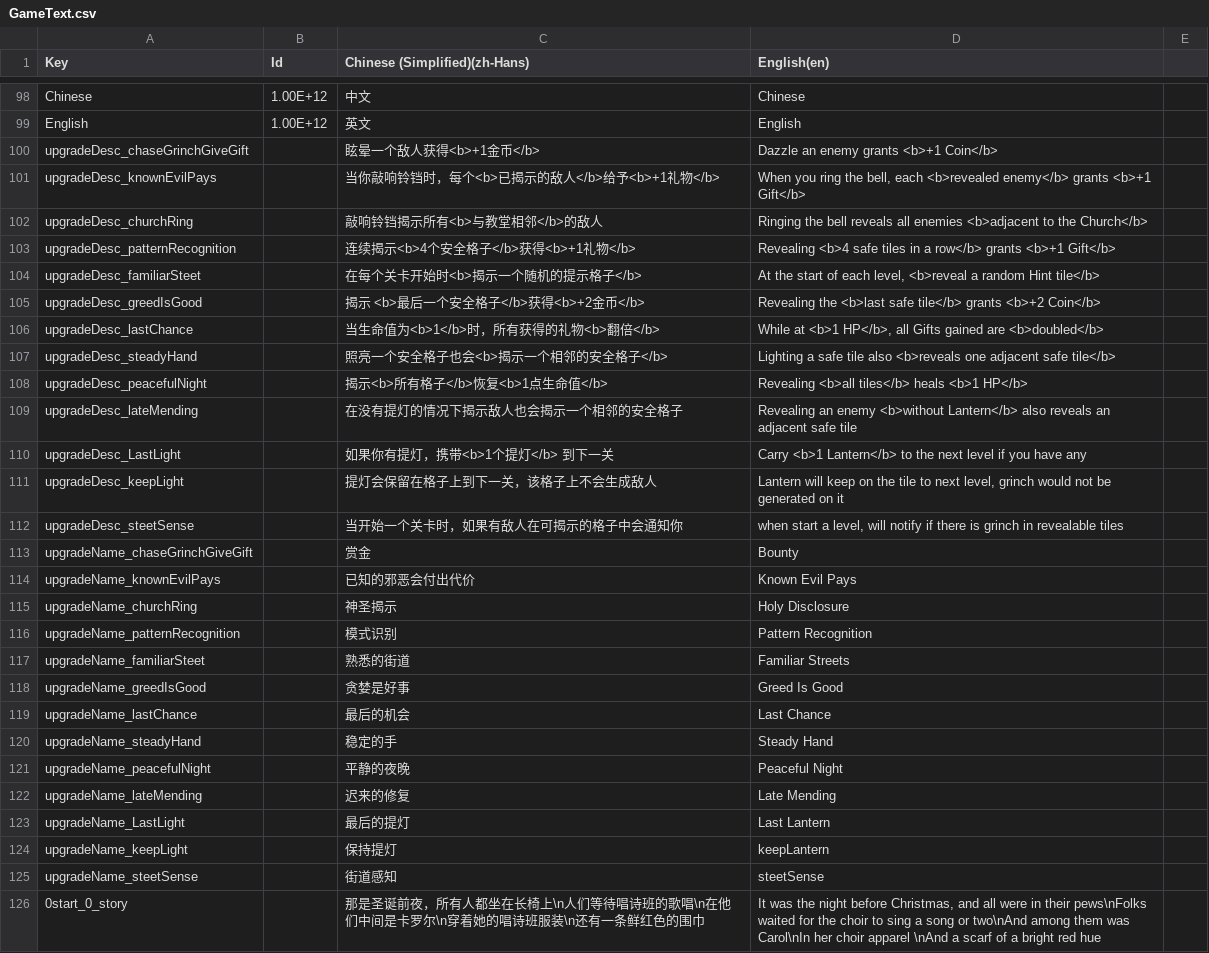
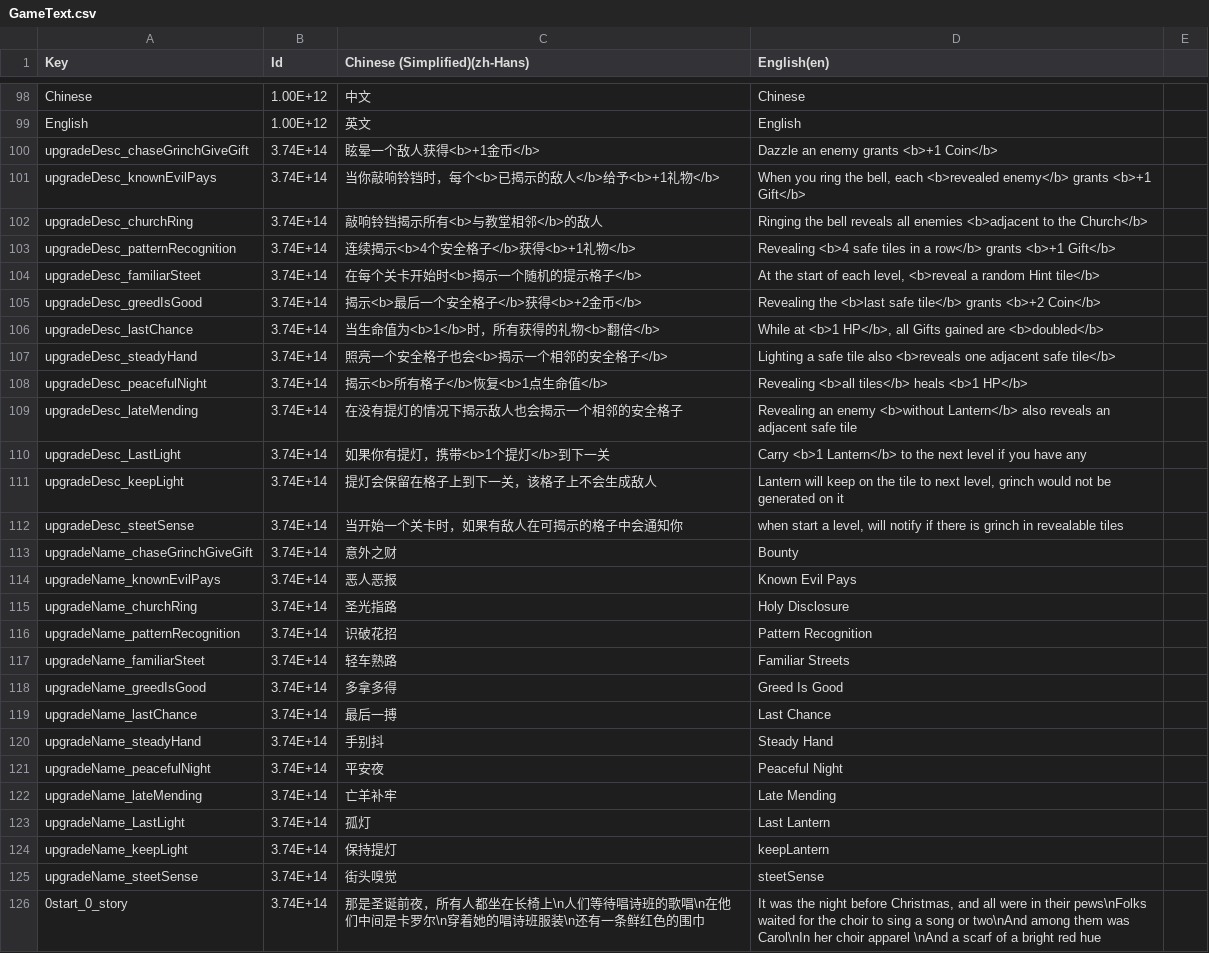
Before and after one commit to shshwdr/christmasLightRing, a CSV file: Assets/Localization/GameText.csv, drawn as a sheet; only a part is shown, gaps mark what is left out; the diff covers the shown part only.

Commit message:
localization

```diff
--- a/Assets/Localization/GameText.csv
+++ b/Assets/Localization/GameText.csv
@@ -100,27 +100,27 @@ English,1.00E+12,英文,English
-upgradeDesc_chaseGrinchGiveGift,,眩晕一个敌人获得<b>+1金币</b>,Dazzle an enemy grants <b>+1 Coin</b>
-upgradeDesc_knownEvilPays,,当你敲响铃铛时，每个<b>已揭示的敌人</b>给予<b>+1礼物</b>,"When you ring the bell, each <b>revealed enemy</b> grants <b>+1 Gift</b>"
-upgradeDesc_churchRing,,敲响铃铛揭示所有<b>与教堂相邻</b>的敌人,Ringing the bell reveals all enemies <b>adjacent to the Church</b>
-upgradeDesc_patternRecognition,,连续揭示<b>4个安全格子</b>获得<b>+1礼物</b>,Revealing <b>4 safe tiles in a row</b> grants <b>+1 Gift</b>
-upgradeDesc_familiarSteet,,在每个关卡开始时<b>揭示一个随机的提示格子</b>,"At the start of each level, <b>reveal a random Hint tile</b>"
-upgradeDesc_greedIsGood,,揭示 <b>最后一个安全格子</b>获得<b>+2金币</b>,Revealing the <b>last safe tile</b> grants <b>+2 Coin</b>
-upgradeDesc_lastChance,,当生命值为<b>1</b>时，所有获得的礼物<b>翻倍</b>,"While at <b>1 HP</b>, all Gifts gained are <b>doubled</b>"
-upgradeDesc_steadyHand,,照亮一个安全格子也会<b>揭示一个相邻的安全格子</b>,Lighting a safe tile also <b>reveals one adjacent safe tile</b>
-upgradeDesc_peacefulNight,,揭示<b>所有格子</b>恢复<b>1点生命值</b>,Revealing <b>all tiles</b> heals <b>1 HP</b>
-upgradeDesc_lateMending,,在没有提灯的情况下揭示敌人也会揭示一个相邻的安全格子,Revealing an enemy <b>without Lantern</b> also reveals an adjacent safe tile
-upgradeDesc_LastLight,,如果你有提灯，携带<b>1个提灯</b> 到下一关,Carry <b>1 Lantern</b> to the next level if you have any
-upgradeDesc_keepLight,,提灯会保留在格子上到下一关，该格子上不会生成敌人,"Lantern will keep on the tile to next level, grinch would not be generated on it"
-upgradeDesc_steetSense,,当开始一个关卡时，如果有敌人在可揭示的格子中会通知你,"when start a level, will notify if there is grinch in revealable tiles"
-upgradeName_chaseGrinchGiveGift,,赏金,Bounty
-upgradeName_knownEvilPays,,已知的邪恶会付出代价,Known Evil Pays
-upgradeName_churchRing,,神圣揭示,Holy Disclosure
-upgradeName_patternRecognition,,模式识别,Pattern Recognition
-upgradeName_familiarSteet,,熟悉的街道,Familiar Streets
-upgradeName_greedIsGood,,贪婪是好事,Greed Is Good
-upgradeName_lastChance,,最后的机会,Last Chance
-upgradeName_steadyHand,,稳定的手,Steady Hand
-upgradeName_peacefulNight,,平静的夜晚,Peaceful Night
-upgradeName_lateMending,,迟来的修复,Late Mending
-upgradeName_LastLight,,最后的提灯,Last Lantern
-upgradeName_keepLight,,保持提灯,keepLantern
-upgradeName_steetSense,,街道感知,steetSense
-0start_0_story,,那是圣诞前夜，所有人都坐在长椅上\n人们等待唱诗班的歌唱\n在他们中间是卡罗尔\n穿着她的唱诗班服装\n还有一条鲜红色的围巾,"It was the night before Christmas, and all were in their pews\nFolks waited for the choir to sing a song or two\nAnd among them was Carol\nIn her choir apparel \nAnd a scarf of a bright red hue"
+upgradeDesc_chaseGrinchGiveGift,3.74E+14,眩晕一个敌人获得<b>+1金币</b>,Dazzle an enemy grants <b>+1 Coin</b>,
+upgradeDesc_knownEvilPays,3.74E+14,当你敲响铃铛时，每个<b>已揭示的敌人</b>给予<b>+1礼物</b>,"When you ring the bell, each <b>revealed enemy</b> grants <b>+1 Gift</b>",
+upgradeDesc_churchRing,3.74E+14,敲响铃铛揭示所有<b>与教堂相邻</b>的敌人,Ringing the bell reveals all enemies <b>adjacent to the Church</b>,
+upgradeDesc_patternRecognition,3.74E+14,连续揭示<b>4个安全格子</b>获得<b>+1礼物</b>,Revealing <b>4 safe tiles in a row</b> grants <b>+1 Gift</b>,
+upgradeDesc_familiarSteet,3.74E+14,在每个关卡开始时<b>揭示一个随机的提示格子</b>,"At the start of each level, <b>reveal a random Hint tile</b>",
+upgradeDesc_greedIsGood,3.74E+14,揭示<b>最后一个安全格子</b>获得<b>+2金币</b>,Revealing the <b>last safe tile</b> grants <b>+2 Coin</b>,
+upgradeDesc_lastChance,3.74E+14,当生命值为<b>1</b>时，所有获得的礼物<b>翻倍</b>,"While at <b>1 HP</b>, all Gifts gained are <b>doubled</b>",
+upgradeDesc_steadyHand,3.74E+14,照亮一个安全格子也会<b>揭示一个相邻的安全格子</b>,Lighting a safe tile also <b>reveals one adjacent safe tile</b>,
+upgradeDesc_peacefulNight,3.74E+14,揭示<b>所有格子</b>恢复<b>1点生命值</b>,Revealing <b>all tiles</b> heals <b>1 HP</b>,
+upgradeDesc_lateMending,3.74E+14,在没有提灯的情况下揭示敌人也会揭示一个相邻的安全格子,Revealing an enemy <b>without Lantern</b> also reveals an adjacent safe tile,
+upgradeDesc_LastLight,3.74E+14,如果你有提灯，携带<b>1个提灯</b>到下一关,Carry <b>1 Lantern</b> to the next level if you have any,
+upgradeDesc_keepLight,3.74E+14,提灯会保留在格子上到下一关，该格子上不会生成敌人,"Lantern will keep on the tile to next level, grinch would not be generated on it",
+upgradeDesc_steetSense,3.74E+14,当开始一个关卡时，如果有敌人在可揭示的格子中会通知你,"when start a level, will notify if there is grinch in revealable tiles",
+upgradeName_chaseGrinchGiveGift,3.74E+14,意外之财,Bounty,
+upgradeName_knownEvilPays,3.74E+14,恶人恶报,Known Evil Pays,
+upgradeName_churchRing,3.74E+14,圣光指路,Holy Disclosure,
+upgradeName_patternRecognition,3.74E+14,识破花招,Pattern Recognition,
+upgradeName_familiarSteet,3.74E+14,轻车熟路,Familiar Streets,
+upgradeName_greedIsGood,3.74E+14,多拿多得,Greed Is Good,
+upgradeName_lastChance,3.74E+14,最后一搏,Last Chance,
+upgradeName_steadyHand,3.74E+14,手别抖,Steady Hand,
+upgradeName_peacefulNight,3.74E+14,平安夜,Peaceful Night,
+upgradeName_lateMending,3.74E+14,亡羊补牢,Late Mending,
+upgradeName_LastLight,3.74E+14,孤灯,Last Lantern,
+upgradeName_keepLight,3.74E+14,保持提灯,keepLantern,
+upgradeName_steetSense,3.74E+14,街头嗅觉,steetSense,
+0start_0_story,3.74E+14,那是圣诞前夜，所有人都坐在长椅上\n人们等待唱诗班的歌唱\n在他们中间是卡罗尔\n穿着她的唱诗班服装\n还有一条鲜红色的围巾,"It was the night before Christmas, and all were in their pews\nFolks waited for the choir to sing a song or two\nAnd among them was Carol\nIn her choir apparel \nAnd a scarf of a bright red hue",
```
Also changed, not shown: 12 added rows and 94 edited cells elsewhere in this file, 16 other files.
